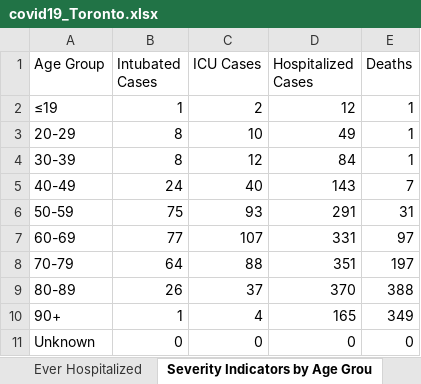
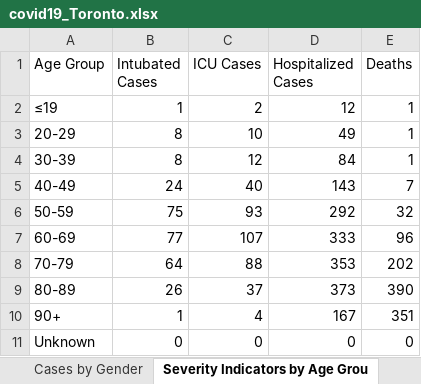
Before and after one commit to mponce0/covid19.reports, an Excel workbook: data/covid19_Toronto.xlsx, sheet Severity Indicators by Age Grou, drawn as a sheet; values as stored, in another font and other column widths than the file's, no borders; the diff names each change by its address in the sheet, - before the commit and + after, or states it on an @@ line.

```diff
--- a/data/covid19_Toronto.xlsx (sheet Severity Indicators by Age Grou)
+++ b/data/covid19_Toronto.xlsx (sheet Severity Indicators by Age Grou)
-D6 (Hospitalized Cases): 291
+D6 (Hospitalized Cases): 292
-E6 (Deaths): 31
+E6 (Deaths): 32
-D7 (Hospitalized Cases): 331
+D7 (Hospitalized Cases): 333
-E7 (Deaths): 97
+E7 (Deaths): 96
-D8 (Hospitalized Cases): 351
+D8 (Hospitalized Cases): 353
-E8 (Deaths): 197
+E8 (Deaths): 202
-D9 (Hospitalized Cases): 370
+D9 (Hospitalized Cases): 373
-E9 (Deaths): 388
+E9 (Deaths): 390
-D10 (Hospitalized Cases): 165
+D10 (Hospitalized Cases): 167
-E10 (Deaths): 349
+E10 (Deaths): 351
```
Also changed, not shown: sheet Cumulative Cases by Episode Dat, sheet Cumulative Cases by Reported Da, sheet Cases by Episode Date, sheet Cases by Reported Date, sheet Cases by Age, sheet Cases by Gender, 6 more sheets, other sheet tabs.
